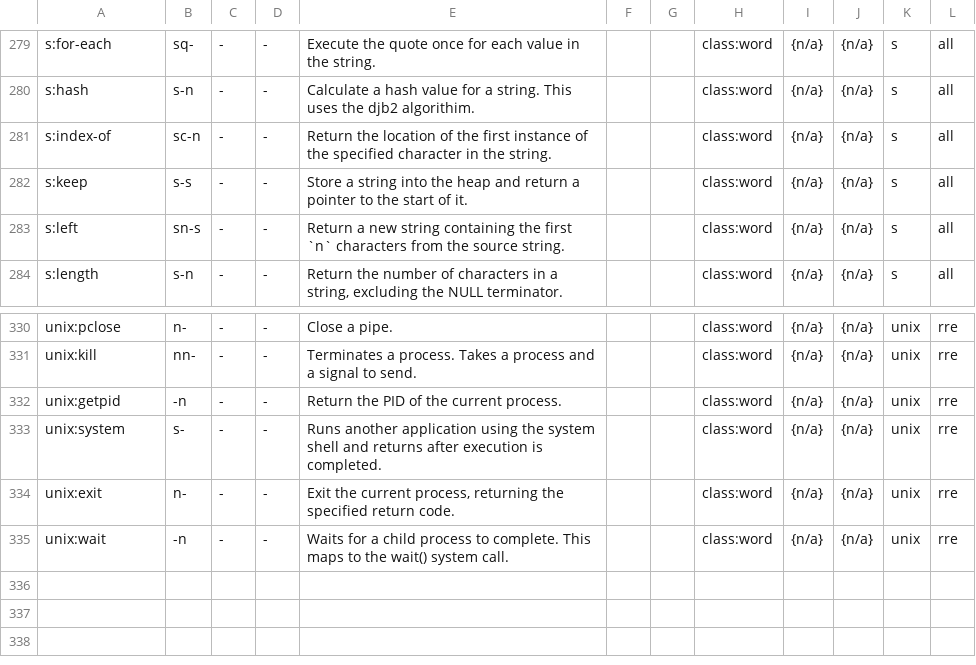
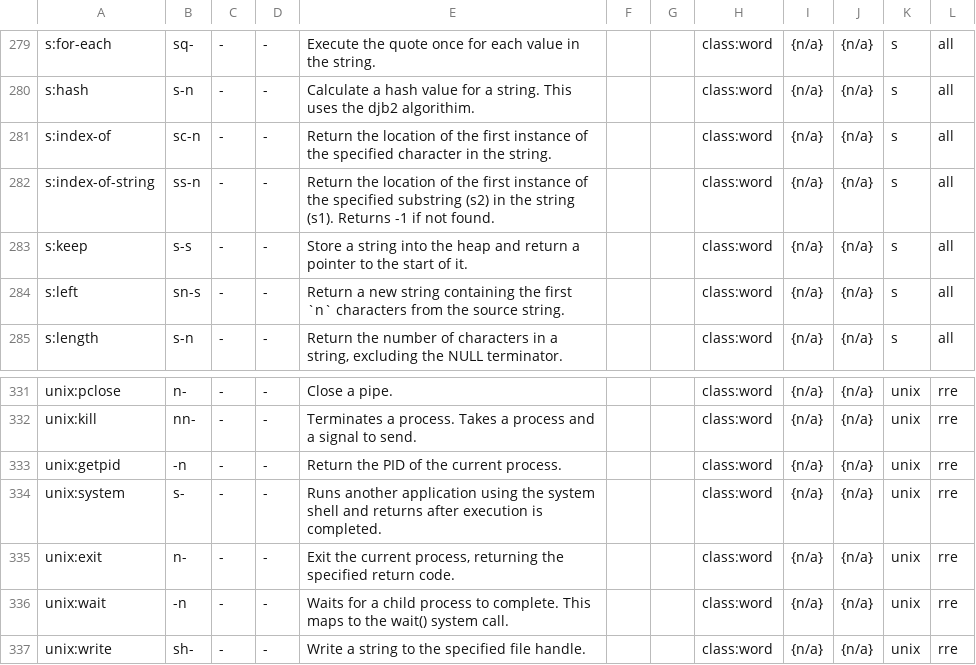
Before and after one commit to Acidburn0zzz/retro, a TSV file: wip/words.tsv, drawn as a sheet; only a part is shown, gaps mark what is left out.

Commit message:
add unix:write to rre

```diff
--- a/wip/words.tsv
+++ b/wip/words.tsv
@@ -281,2 +281,3 @@ s:hash	s-n	-	-	Calculate a hash value for a string. This uses the djb2 algorithi
 s:index-of	sc-n	-	-	Return the location of the first instance of the specified character in the string.			class:word	{n/a}	{n/a}	s	all	
+s:index-of-string	ss-n	-	-	Return the location of the first instance of the specified substring (s2) in the string (s1). Returns -1 if not found.			class:word	{n/a}	{n/a}	s	all	
 s:keep	s-s	-	-	Store a string into the heap and return a pointer to the start of it.			class:word	{n/a}	{n/a}	s	all	
@@ -335 +336,2 @@ unix:exit	n-	-	-	Exit the current process, returning the specified return code.
 unix:wait	-n	-	-	Waits for a child process to complete. This maps to the wait() system call.			class:word	{n/a}	{n/a}	unix	rre	
+unix:write	sh-	-	-	Write a string to the specified file handle.			class:word	{n/a}	{n/a}	unix	rre	
```
Also changed, not shown: 3 other files.
